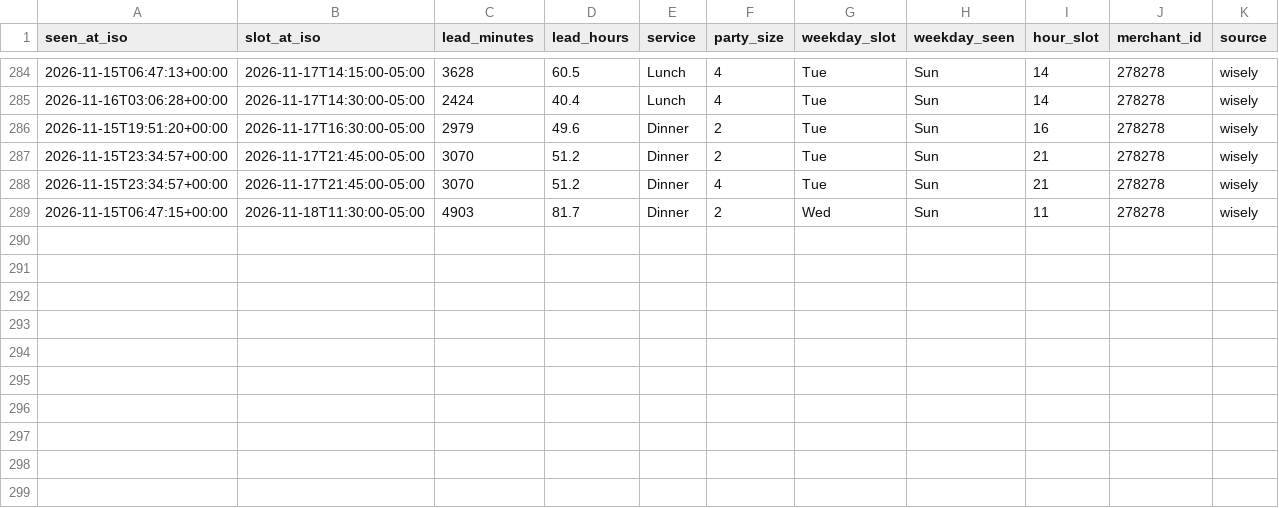
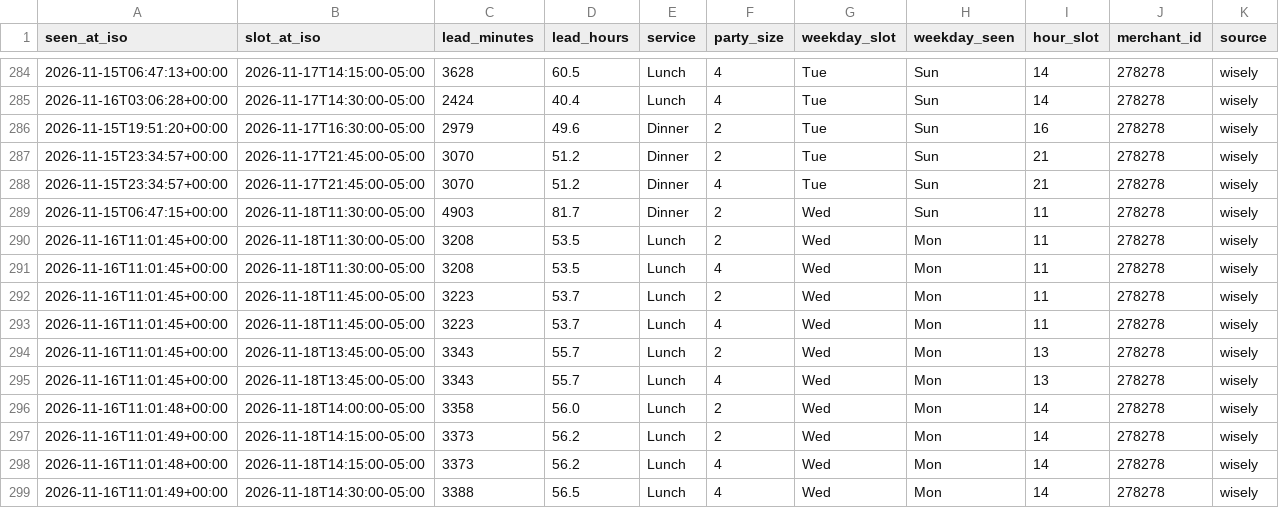
Before and after one commit to jacobschulman/stonewatch, a CSV file: data/availability/2026-11.csv, drawn as a sheet; only a part is shown, gaps mark what is left out; the diff names each change by its address in the sheet, - before the commit and + after, or states it on an @@ line.

```diff
--- a/data/availability/2026-11.csv
+++ b/data/availability/2026-11.csv
+row 290: 2026-11-16T11:01:45+00:00 | 2026-11-18T11:30:00-05:00 | 3208 | 53.5 | Lunch | 2 | Wed | Mon | 11 | 278278 | wisely
+row 291: 2026-11-16T11:01:45+00:00 | 2026-11-18T11:30:00-05:00 | 3208 | 53.5 | Lunch | 4 | Wed | Mon | 11 | 278278 | wisely
+row 292: 2026-11-16T11:01:45+00:00 | 2026-11-18T11:45:00-05:00 | 3223 | 53.7 | Lunch | 2 | Wed | Mon | 11 | 278278 | wisely
+row 293: 2026-11-16T11:01:45+00:00 | 2026-11-18T11:45:00-05:00 | 3223 | 53.7 | Lunch | 4 | Wed | Mon | 11 | 278278 | wisely
+row 294: 2026-11-16T11:01:45+00:00 | 2026-11-18T13:45:00-05:00 | 3343 | 55.7 | Lunch | 2 | Wed | Mon | 13 | 278278 | wisely
+row 295: 2026-11-16T11:01:45+00:00 | 2026-11-18T13:45:00-05:00 | 3343 | 55.7 | Lunch | 4 | Wed | Mon | 13 | 278278 | wisely
+row 296: 2026-11-16T11:01:48+00:00 | 2026-11-18T14:00:00-05:00 | 3358 | 56.0 | Lunch | 2 | Wed | Mon | 14 | 278278 | wisely
+row 297: 2026-11-16T11:01:49+00:00 | 2026-11-18T14:15:00-05:00 | 3373 | 56.2 | Lunch | 2 | Wed | Mon | 14 | 278278 | wisely
+row 298: 2026-11-16T11:01:48+00:00 | 2026-11-18T14:15:00-05:00 | 3373 | 56.2 | Lunch | 4 | Wed | Mon | 14 | 278278 | wisely
+row 299: 2026-11-16T11:01:49+00:00 | 2026-11-18T14:30:00-05:00 | 3388 | 56.5 | Lunch | 4 | Wed | Mon | 14 | 278278 | wisely
```
Also changed, not shown: 2 other files.
